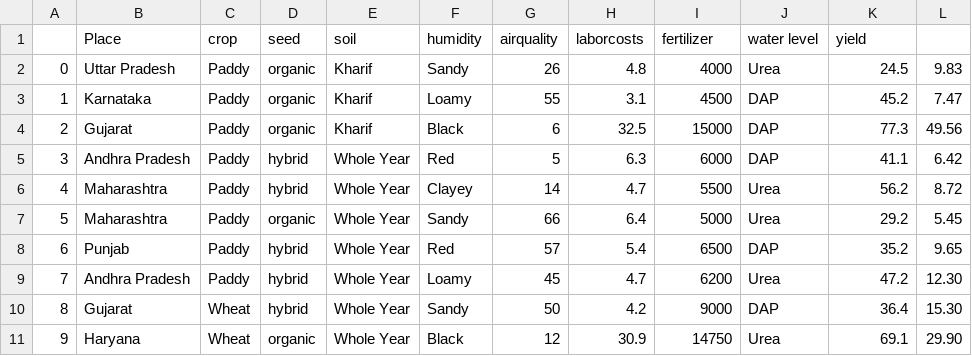
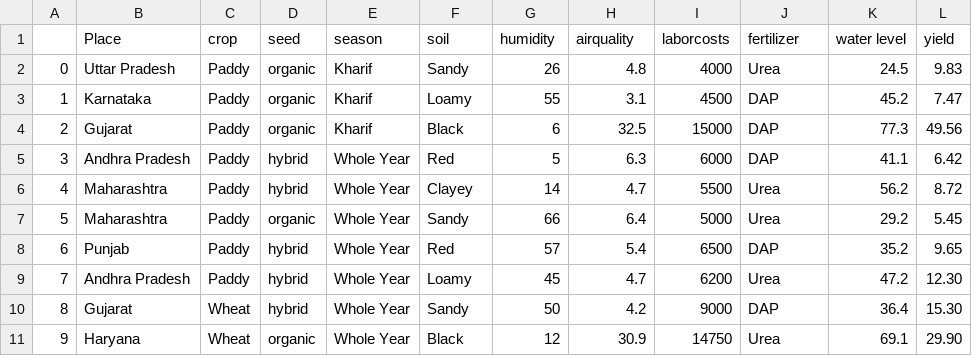
Before and after one commit to tinni2806/Crop-Yield-Predictive-Analysis, a CSV file: crop.csv, drawn as a sheet; removed rows and columns are numbered as before the commit, all else as after; the diff names each change by its address in the sheet, - before the commit and + after, or states it on an @@ line.

Commit message:
Update crop.csv

```diff
--- a/crop.csv
+++ b/crop.csv
-row 1:  | Place | crop | seed | soil | humidity | airquality | laborcosts | fertilizer | water level | yield
+row 1:  | Place | crop | seed | season | soil | humidity | airquality | laborcosts | fertilizer | water level | yield
```
